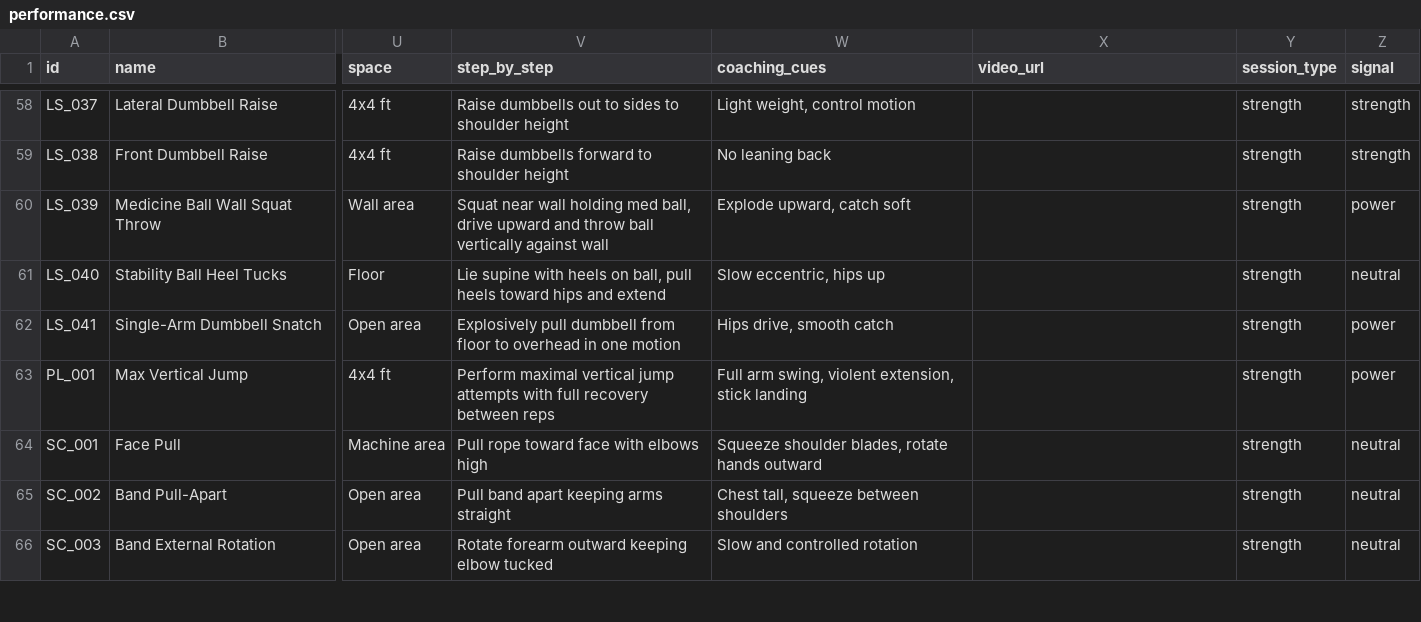
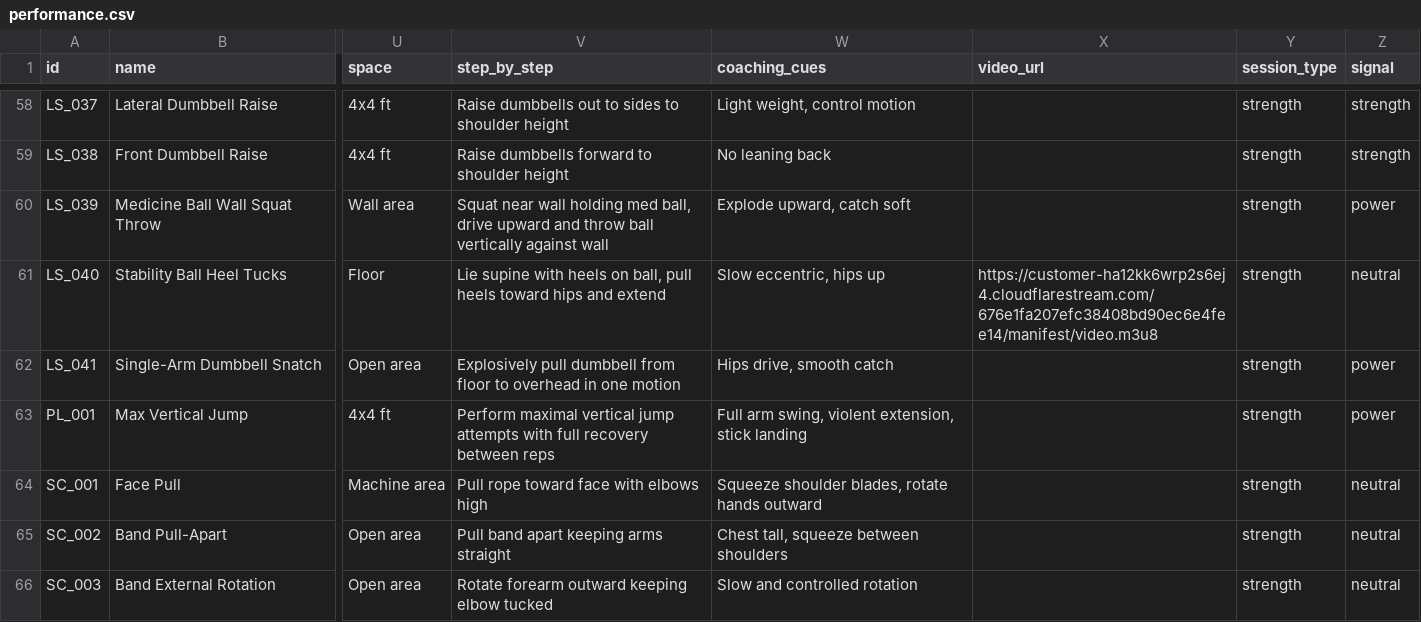
Before and after one commit to JaegerErich/Bender, a CSV file: data/csv_exports/performance.csv, drawn as a sheet; only a part is shown, gaps mark what is left out; the diff covers the shown part only; the diff names each change by its address in the sheet, - before the commit and + after, or states it on an @@ line.

Commit message:
added videos

```diff
--- a/data/csv_exports/performance.csv
+++ b/data/csv_exports/performance.csv
-X61 (video_url): (empty)
+X61 (video_url): https://customer-ha12kk6wrp2s6ej4.cloudflarestream.com/676e1fa207efc38408bd90ec6e4fee14/manifest/video.m3u8
```
Also changed, not shown: 3 added rows, 1 removed row and 39 edited cells elsewhere in this file, 2 other files.
